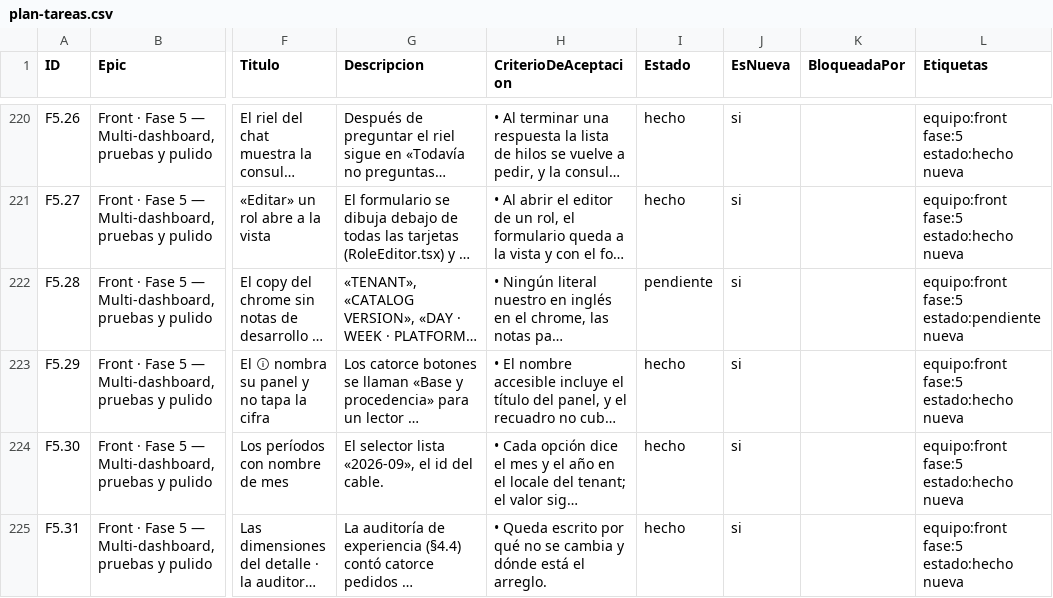
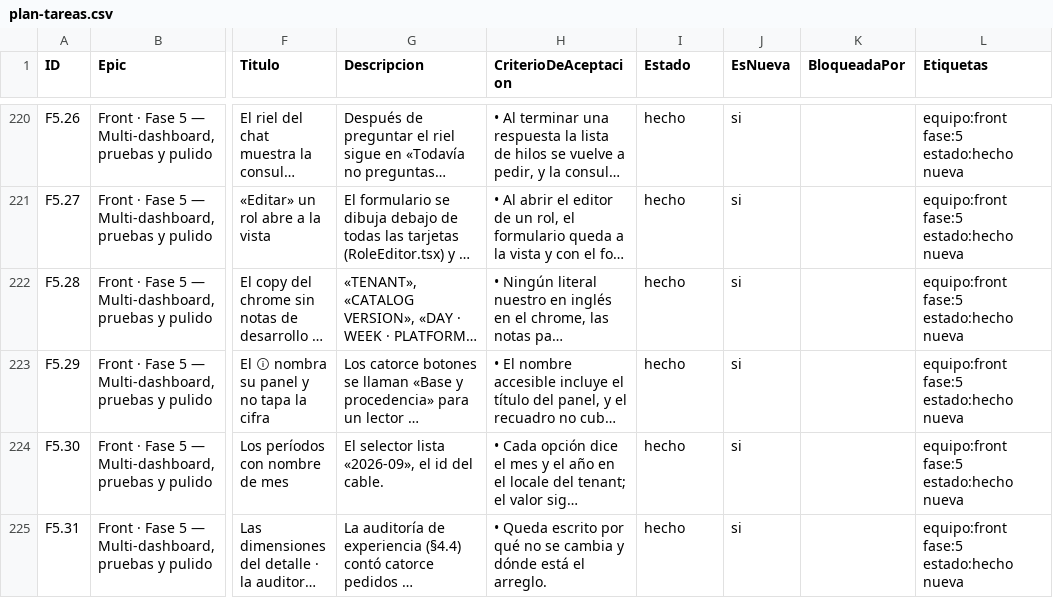
Before and after one commit to gerardoriarte-bt/synapse_dashboard, a CSV file: plan-tareas.csv, drawn as a sheet; only a part is shown, gaps mark what is left out; long unchanged cells end in …; the diff names each change by its address in the sheet, - before the commit and + after, or states it on an @@ line.

```diff
--- a/plan-tareas.csv
+++ b/plan-tareas.csv
-I222 (Estado): pendiente
+I222 (Estado): hecho
-L222 (Etiquetas): equipo:front fase:5 estado:pendiente nueva
+L222 (Etiquetas): equipo:front fase:5 estado:hecho nueva
```
Also changed, not shown: 16 other files.
